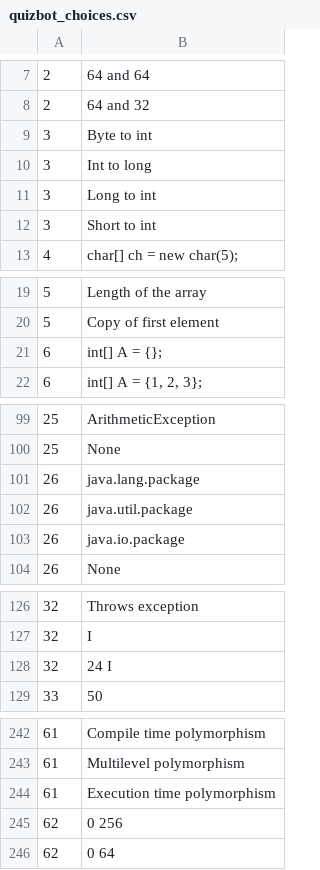
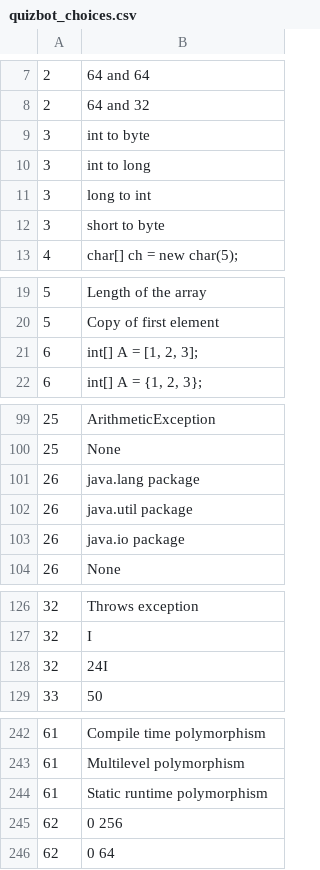
Before and after one commit to maximpavliv/quizbot, a CSV file: src/main/resources/db/quizbot_choices.csv, drawn as a sheet; only a part is shown, gaps mark what is left out.

```diff
--- a/src/main/resources/db/quizbot_choices.csv
+++ b/src/main/resources/db/quizbot_choices.csv
@@ -8,6 +8,6 @@
 2,64 and 32
-3,Byte to int
-3,Int to long
-3,Long to int
-3,Short to int
+3,int to byte
+3,int to long
+3,long to int
+3,short to byte
 4,char[] ch = new char(5);
@@ -20,3 +20,3 @@
 5,Copy of first element
-6,int[] A = {};
+6,"int[] A = [1, 2, 3]";
 6,"int[] A = {1, 2, 3};"
@@ -100,5 +100,5 @@
 25,None
-26,java.lang.package
-26,java.util.package
-26,java.io.package
+26,java.lang package
+26,java.util package
+26,java.io package
 26,None
@@ -127,3 +127,3 @@
 32,I
-32,24 I
+32,24I
 33,50
@@ -243,3 +243,3 @@
 61,Multilevel polymorphism
-61,Execution time polymorphism
+61,Static runtime polymorphism
 62,0 256
```
Also changed, not shown: src/main/resources/db/quizbot_questions.csv, src/main/resources/db/quizbot_snippets.csv.
